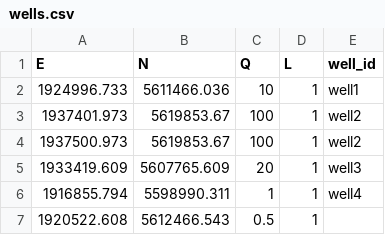
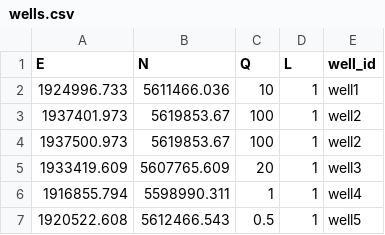
Before and after one commit to crayfisher/resp_shiny_v3, a CSV file: data/wells/wells.csv, drawn as a sheet.

```diff
--- a/data/wells/wells.csv
+++ b/data/wells/wells.csv
@@ -6,2 +6,2 @@ E,N,Q,L,well_id
 1916855.794,5598990.311,1,1,well4
-1920522.608,5612466.543,0.5,1,
+1920522.608,5612466.543,0.5,1,well5
```
Also changed, not shown: 4 other files.
